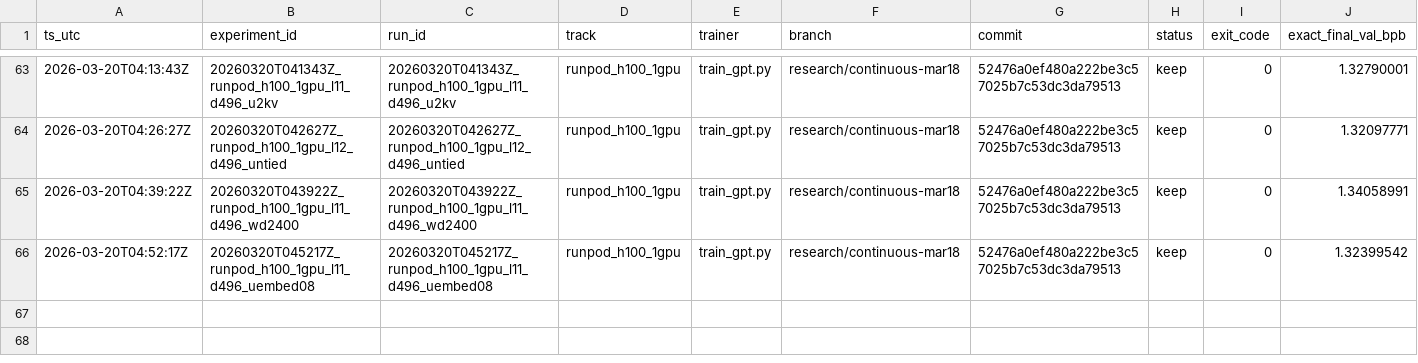
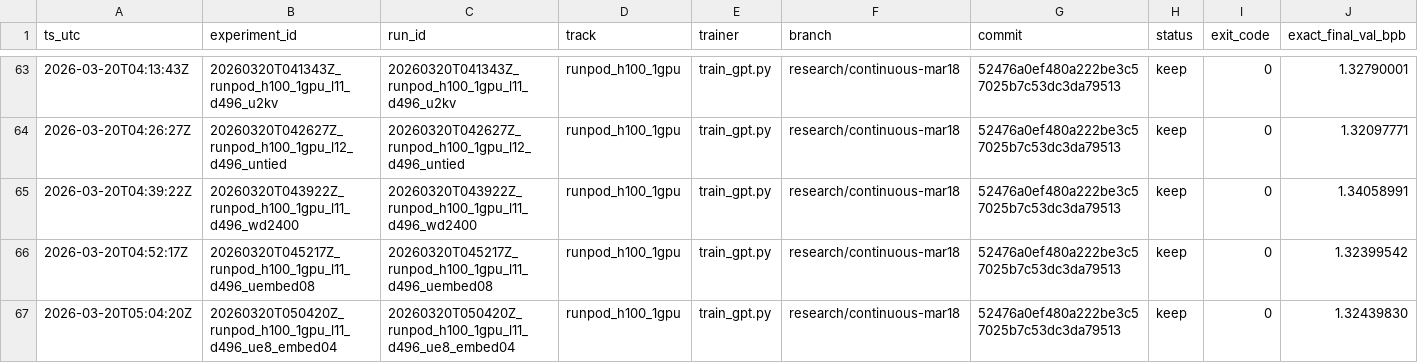
Before and after one commit to Hilo-Hilo/parameter-golf, a TSV file: results/results.tsv, drawn as a sheet; only a part is shown, gaps mark what is left out; rows hold the shown columns only; the diff names each change by its address in the sheet, - before the commit and + after, or states it on an @@ line.

Commit message:
Log runpod EMBED_LR=0.4 regression result

```diff
--- a/results/results.tsv
+++ b/results/results.tsv
+row 67: 2026-03-20T05:04:20Z | 20260320T050420Z_runpod_h100_1gpu_l11_d496_ue8_embed04 | 20260320T050420Z_runpod_h100_1gpu_l11_d496_ue8_embed04 | runpod_h100_1gpu | train_gpt.py | research/continuous-mar18 | 52476a0ef480a222be3c57025b7c53dc3da79513 | keep | 0 | 1.32439830
```
Also changed, not shown: 1 other file.
